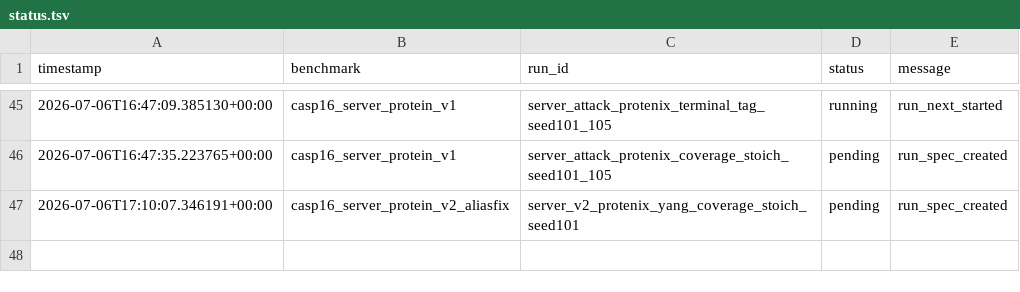
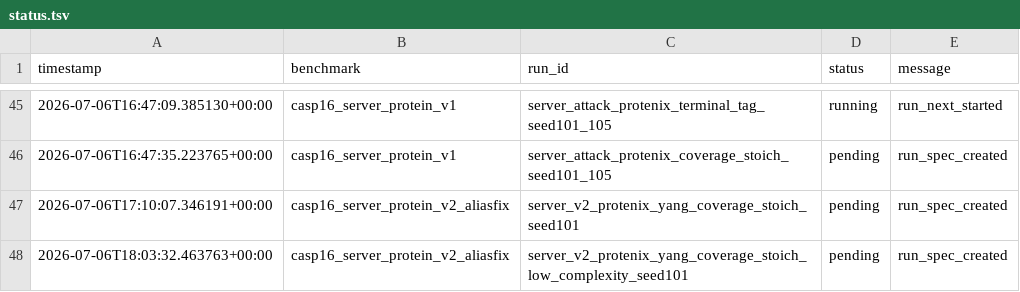
Before and after one commit to CyberDragon93/CASP-16-Autoresearch, a TSV file: runs/status.tsv, drawn as a sheet; only a part is shown, gaps mark what is left out.

```diff
--- a/runs/status.tsv
+++ b/runs/status.tsv
@@ -47 +47,2 @@ timestamp	benchmark	run_id	status	message
 2026-07-06T17:10:07.346191+00:00	casp16_server_protein_v2_aliasfix	server_v2_protenix_yang_coverage_stoich_seed101	pending	run_spec_created
+2026-07-06T18:03:32.463763+00:00	casp16_server_protein_v2_aliasfix	server_v2_protenix_yang_coverage_stoich_low_complexity_seed101	pending	run_spec_created
```
Also changed, not shown: runs/manifest.tsv, 16 other files.
